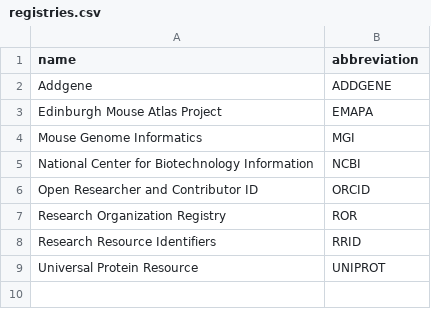
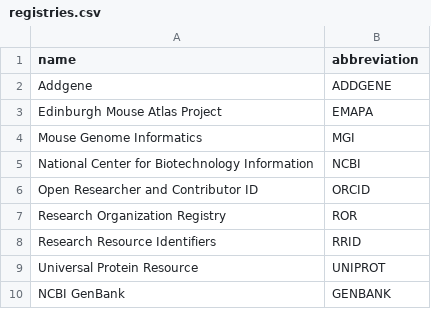
Before and after one commit to AllenNeuralDynamics/aind-data-schema-models, a CSV file: src/aind_data_schema_models/_generators/models/registries.csv, drawn as a sheet; the diff names each change by its address in the sheet, - before the commit and + after, or states it on an @@ line.

Commit message:
feat: Add GenBank, Add Gene, Test and Integration coverage

```diff
--- a/src/aind_data_schema_models/_generators/models/registries.csv
+++ b/src/aind_data_schema_models/_generators/models/registries.csv
+row 10: NCBI GenBank | GENBANK
```
Also changed, not shown: 4 other files.
